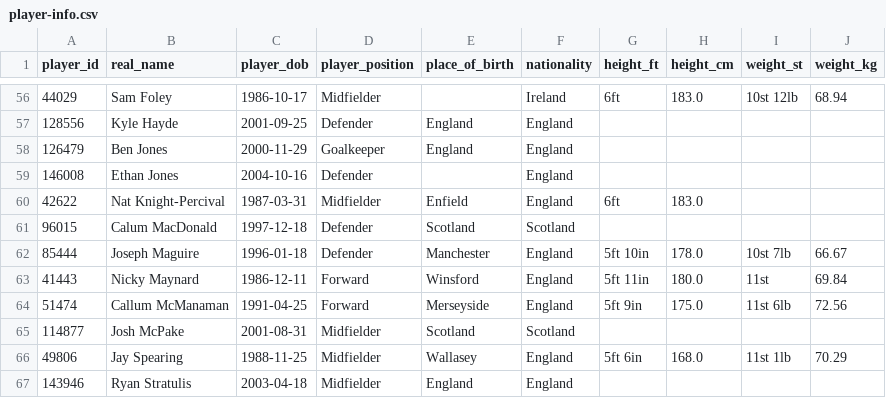
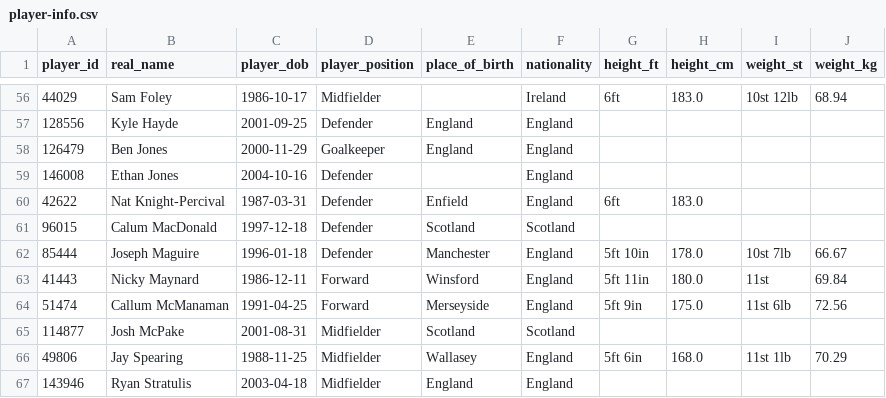
Before and after one commit to petebrown/scrape-player-info, a CSV file: data/player-info.csv, drawn as a sheet; only a part is shown, gaps mark what is left out.

```diff
--- a/data/player-info.csv
+++ b/data/player-info.csv
@@ -59,3 +59,3 @@ player_id,real_name,player_dob,player_position,place_of_birth,nationality,height
 146008,Ethan Jones,2004-10-16,Defender,,England,,,,
-42622,Nat Knight-Percival,1987-03-31,Midfielder,Enfield,England,6ft,183.0,,
+42622,Nat Knight-Percival,1987-03-31,Defender,Enfield,England,6ft,183.0,,
 96015,Calum MacDonald,1997-12-18,Defender,Scotland,Scotland,,,,
```
